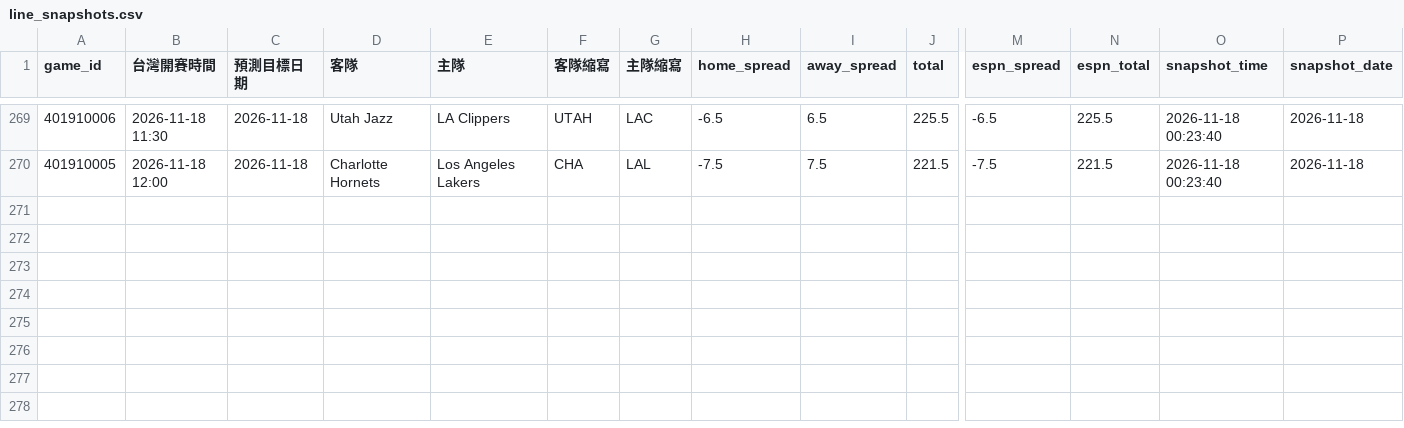
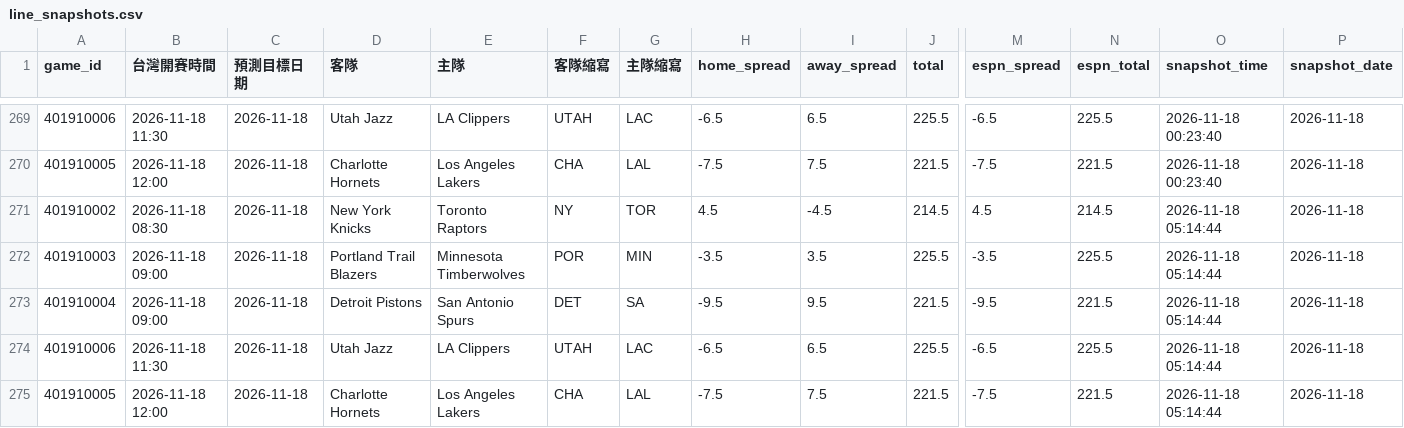
Before and after one commit to zxbcv2689-source/NBA-betting-project, a CSV file: data/line_snapshots.csv, drawn as a sheet; only a part is shown, gaps mark what is left out; rows hold the shown columns only; the diff names each change by its address in the sheet, - before the commit and + after, or states it on an @@ line.

```diff
--- a/data/line_snapshots.csv
+++ b/data/line_snapshots.csv
+row 271: 401910002 | 2026-11-18 08:30 | 2026-11-18 | New York Knicks | Toronto Raptors | NY | TOR | 4.5 | -4.5 | 214.5 | 4.5 | 214.5 | 2026-11-18 05:14:44 | 2026-11-18
+row 272: 401910003 | 2026-11-18 09:00 | 2026-11-18 | Portland Trail Blazers | Minnesota Timberwolves | POR | MIN | -3.5 | 3.5 | 225.5 | -3.5 | 225.5 | 2026-11-18 05:14:44 | 2026-11-18
+row 273: 401910004 | 2026-11-18 09:00 | 2026-11-18 | Detroit Pistons | San Antonio Spurs | DET | SA | -9.5 | 9.5 | 221.5 | -9.5 | 221.5 | 2026-11-18 05:14:44 | 2026-11-18
+row 274: 401910006 | 2026-11-18 11:30 | 2026-11-18 | Utah Jazz | LA Clippers | UTAH | LAC | -6.5 | 6.5 | 225.5 | -6.5 | 225.5 | 2026-11-18 05:14:44 | 2026-11-18
+row 275: 401910005 | 2026-11-18 12:00 | 2026-11-18 | Charlotte Hornets | Los Angeles Lakers | CHA | LAL | -7.5 | 7.5 | 221.5 | -7.5 | 221.5 | 2026-11-18 05:14:44 | 2026-11-18
```
Also changed, not shown: data/auto_injury_adjustments.csv, data/espn_day_cache.csv, 1 other file.
